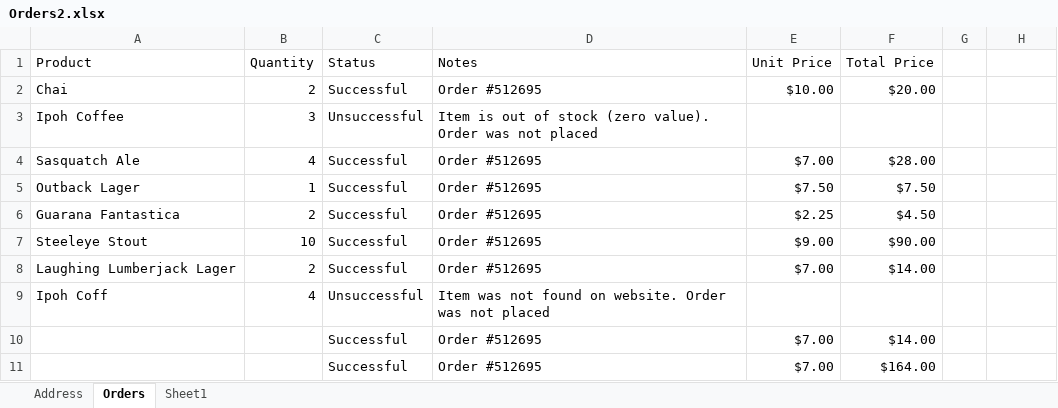
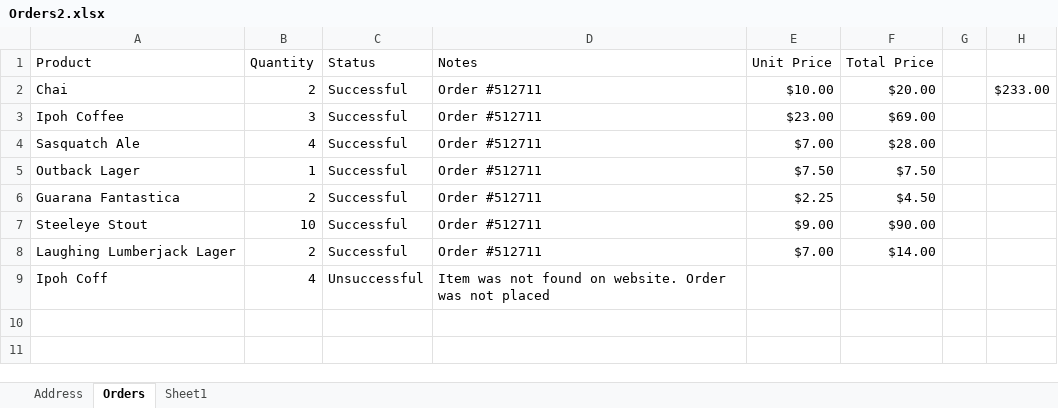
Before and after one commit to 1811-nov27-net/HansenBeauProjectTwoRepository, an Excel workbook: HansenBeauProject2/Accessory Files/Orders2.xlsx, sheet Orders, drawn as a sheet; values as stored, in another font and other column widths than the file's, no borders; the diff names each change by its address in the sheet, - before the commit and + after, or states it on an @@ line.

```diff
--- a/HansenBeauProject2/Accessory Files/Orders2.xlsx (sheet Orders)
+++ b/HansenBeauProject2/Accessory Files/Orders2.xlsx (sheet Orders)
-D2 (Notes): Order #512695
+D2 (Notes): Order #512711
-H2: (empty)
+H2: $233.00
-C3 (Status): Unsuccessful
+C3 (Status): Successful
-D3 (Notes): Item is out of stock (zero value). Order was not placed
+D3 (Notes): Order #512711
-E3 (Unit Price): (empty)
+E3 (Unit Price): $23.00
-F3 (Total Price): (empty)
+F3 (Total Price): $69.00
-D4:D8 (Notes): Order #512695
+D4:D8 (Notes): Order #512711
-row 10:  |  | Successful | Order #512695 | $7.00 | $14.00
-row 11:  |  | Successful | Order #512695 | $7.00 | $164.00
```
Also changed, not shown: 4 other files.
